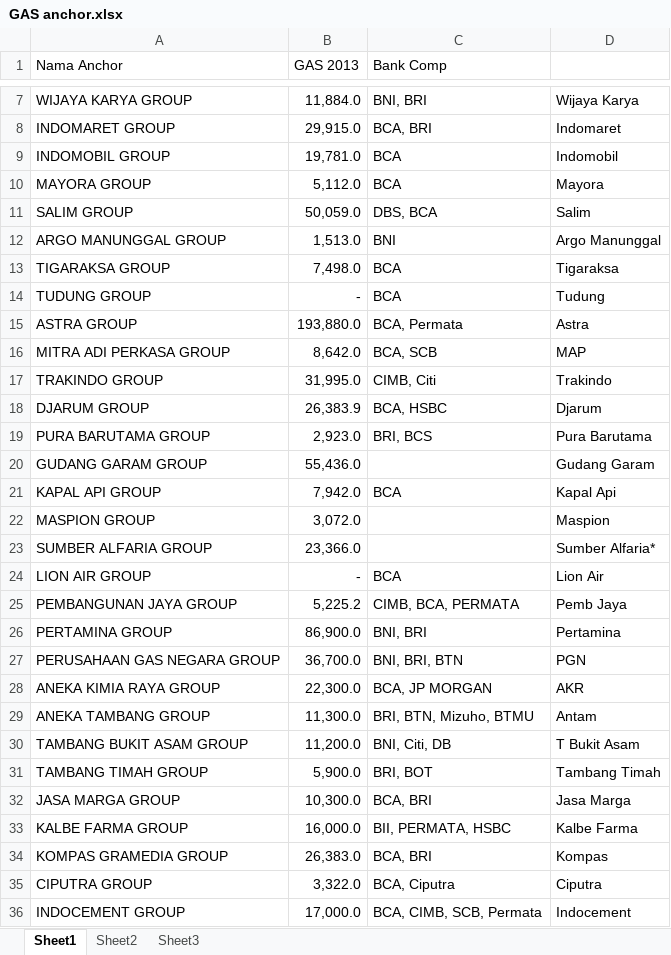
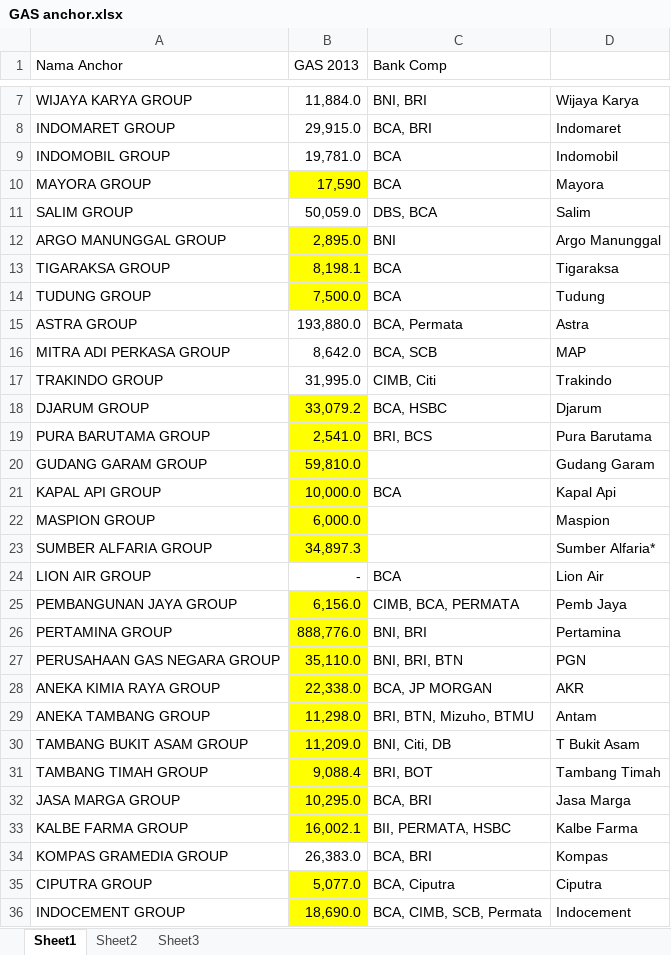
Before and after one commit to tezzalr/dashboard, an Excel workbook: assets/datadashboard/GAS anchor.xlsx, sheet Sheet1, drawn as a sheet; only a part is shown, gaps mark what is left out; values as stored, in another font and other column widths than the file's, no borders; the diff covers the shown part only; the diff names each change by its address in the sheet, - before the commit and + after, or states it on an @@ line.

```diff
--- a/assets/datadashboard/GAS anchor.xlsx (sheet Sheet1)
+++ b/assets/datadashboard/GAS anchor.xlsx (sheet Sheet1)
-B10 (GAS 2013): 5,112.0
+B10 (GAS 2013): 17,590
-B10 fill: none
+B10 fill: #FFFF00
-B12 (GAS 2013): 1,513.0
+B12 (GAS 2013): 2,895.0
-B12:B14 fill: none
+B12:B14 fill: #FFFF00
-B13 (GAS 2013): 7,498.0
+B13 (GAS 2013): 8,198.1
-B14 (GAS 2013): -
+B14 (GAS 2013): 7,500.0
-B18 (GAS 2013): 26,383.9
+B18 (GAS 2013): 33,079.2
-B18:B23 fill: none
+B18:B23 fill: #FFFF00
-B19 (GAS 2013): 2,923.0
+B19 (GAS 2013): 2,541.0
-B20 (GAS 2013): 55,436.0
+B20 (GAS 2013): 59,810.0
-B21 (GAS 2013): 7,942.0
+B21 (GAS 2013): 10,000.0
-B22 (GAS 2013): 3,072.0
+B22 (GAS 2013): 6,000.0
-B23 (GAS 2013): 23,366.0
+B23 (GAS 2013): 34,897.3
-B25 (GAS 2013): 5,225.2
+B25 (GAS 2013): 6,156.0
-B25:B33 fill: none
+B25:B33 fill: #FFFF00
-B26 (GAS 2013): 86,900.0
+B26 (GAS 2013): 888,776.0
-B27 (GAS 2013): 36,700.0
+B27 (GAS 2013): 35,110.0
-B28 (GAS 2013): 22,300.0
+B28 (GAS 2013): 22,338.0
-B29 (GAS 2013): 11,300.0
+B29 (GAS 2013): 11,298.0
-B30 (GAS 2013): 11,200.0
+B30 (GAS 2013): 11,209.0
-B31 (GAS 2013): 5,900.0
+B31 (GAS 2013): 9,088.4
-B32 (GAS 2013): 10,300.0
+B32 (GAS 2013): 10,295.0
-B33 (GAS 2013): 16,000.0
+B33 (GAS 2013): 16,002.1
-B35 (GAS 2013): 3,322.0
+B35 (GAS 2013): 5,077.0
-B35:B36 fill: none
+B35:B36 fill: #FFFF00
-B36 (GAS 2013): 17,000.0
+B36 (GAS 2013): 18,690.0
```
Also changed, not shown: 28 edited cells and cell formats elsewhere in this sheet, assets/datadashboard/wallet_size/wallet_size_2014.xlsx, 1 other file.
